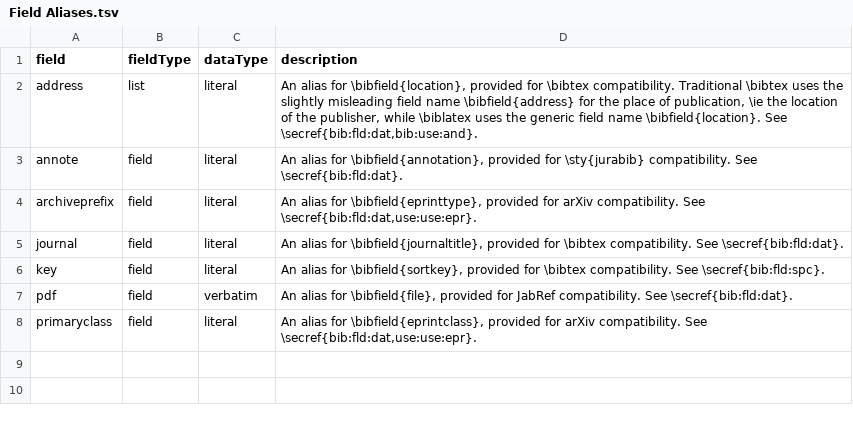
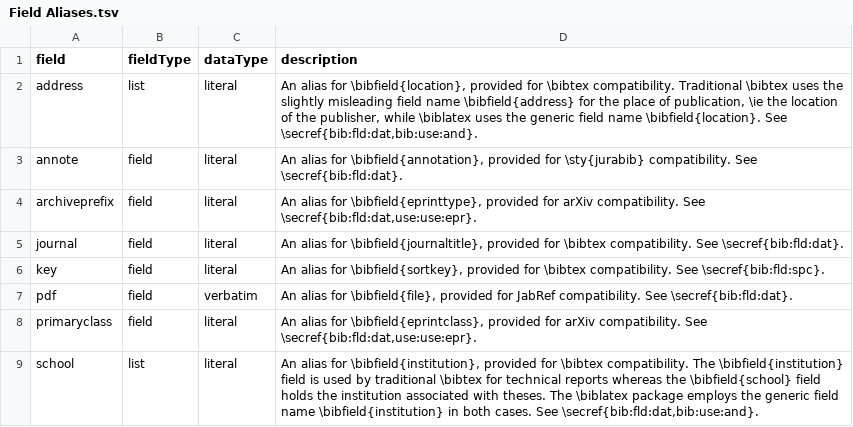
Before and after one commit to citation-js/bibtex-mappings, a TSV file: biblatex/sheets/Field Aliases.tsv, drawn as a sheet.

```diff
--- a/biblatex/sheets/Field Aliases.tsv
+++ b/biblatex/sheets/Field Aliases.tsv
@@ -8 +8,2 @@ pdf	field	verbatim	An alias for \bibfield{file}, provided for JabRef compatibili
 primaryclass	field	literal	An alias for \bibfield{eprintclass}, provided for arXiv compatibility. See \secref{bib:fld:dat,use:use:epr}.
+school	list	literal	An alias for \bibfield{institution}, provided for \bibtex compatibility. The \bibfield{institution} field is used by traditional \bibtex for technical reports whereas the \bibfield{school} field holds the institution associated with theses. The \biblatex package employs the generic field name \bibfield{institution} in both cases. See \secref{bib:fld:dat,bib:use:and}.
```
Also changed, not shown: biblatex/sheets/Custom Fields.tsv, biblatex/sheets/Data Fields.tsv, 9 other files.
